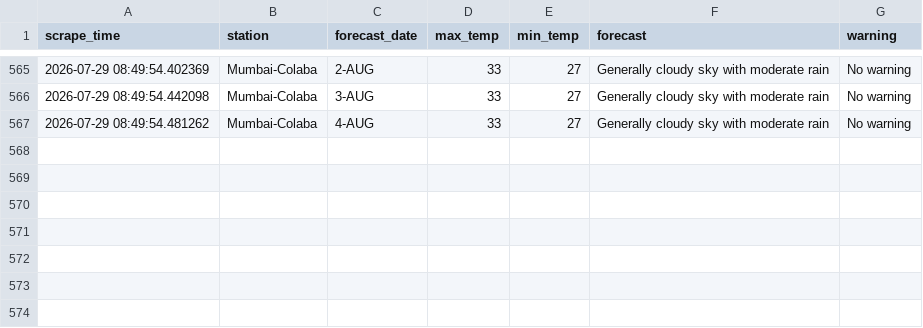
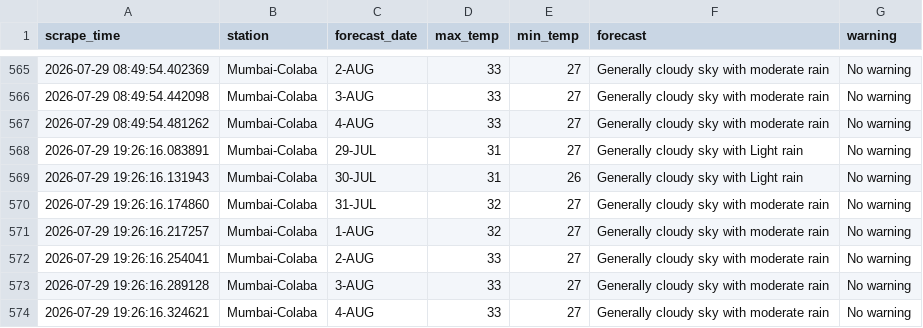
Before and after one commit to Suhanikhanna26/Imd-forecast-scraper, a CSV file: data/imd_forecast.csv, drawn as a sheet; only a part is shown, gaps mark what is left out; the diff names each change by its address in the sheet, - before the commit and + after, or states it on an @@ line.

```diff
--- a/data/imd_forecast.csv
+++ b/data/imd_forecast.csv
+row 568: 2026-07-29 19:26:16.083891 | Mumbai-Colaba | 29-JUL | 31 | 27 | Generally cloudy sky with Light rain | No warning
+row 569: 2026-07-29 19:26:16.131943 | Mumbai-Colaba | 30-JUL | 31 | 26 | Generally cloudy sky with Light rain | No warning
+row 570: 2026-07-29 19:26:16.174860 | Mumbai-Colaba | 31-JUL | 32 | 27 | Generally cloudy sky with moderate rain | No warning
+row 571: 2026-07-29 19:26:16.217257 | Mumbai-Colaba | 1-AUG | 32 | 27 | Generally cloudy sky with moderate rain | No warning
+row 572: 2026-07-29 19:26:16.254041 | Mumbai-Colaba | 2-AUG | 33 | 27 | Generally cloudy sky with moderate rain | No warning
+row 573: 2026-07-29 19:26:16.289128 | Mumbai-Colaba | 3-AUG | 33 | 27 | Generally cloudy sky with moderate rain | No warning
+row 574: 2026-07-29 19:26:16.324621 | Mumbai-Colaba | 4-AUG | 33 | 27 | Generally cloudy sky with moderate rain | No warning
```
